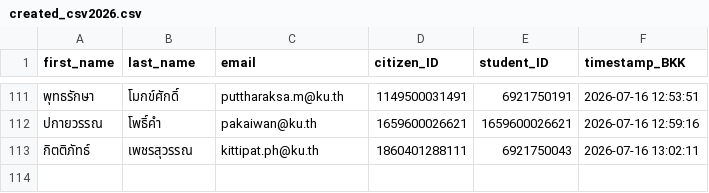
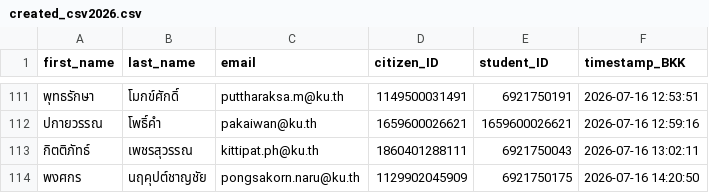
Before and after one commit to PythonianSt/Register, a CSV file: created_csv2026.csv, drawn as a sheet; only a part is shown, gaps mark what is left out; the diff names each change by its address in the sheet, - before the commit and + after, or states it on an @@ line.

Commit message:
Update created_csv2026.csv 2026-07-16 14:20:51 BKK

```diff
--- a/created_csv2026.csv
+++ b/created_csv2026.csv
+row 114: พงศกร | นฤคุปต์ชาญชัย | pongsakorn.naru@ku.th | 1129902045909 | 6921750175 | 2026-07-16 14:20:50
```
